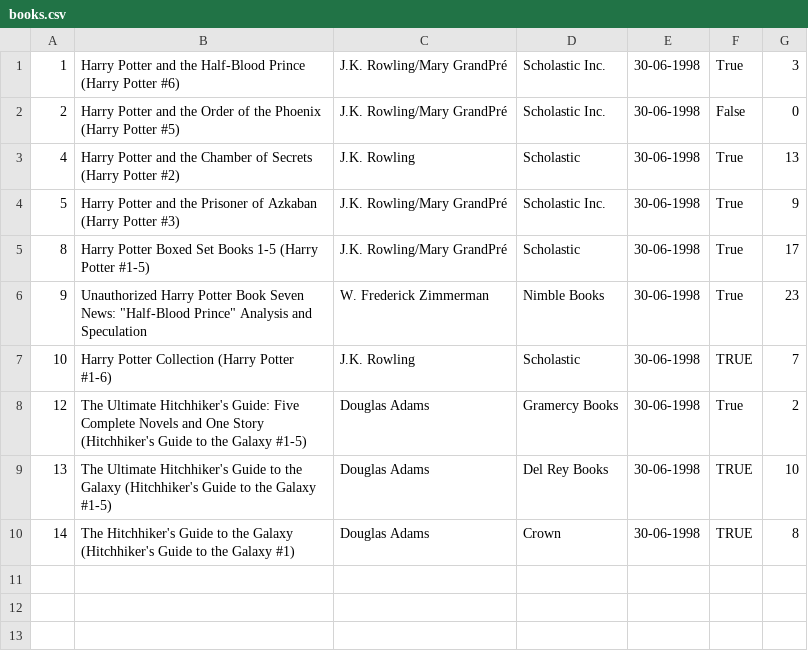
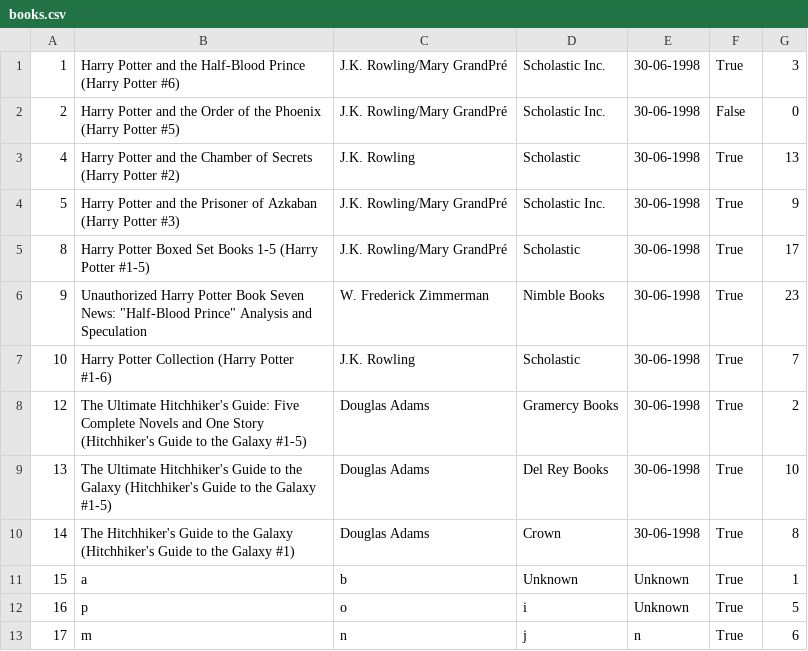
Before and after one commit to thecuriousjuel/Library-Management-System, a CSV file: data/books.csv, drawn as a sheet.

```diff
--- a/data/books.csv
+++ b/data/books.csv
@@ -6,5 +6,8 @@
 9,"Unauthorized Harry Potter Book Seven News: ""Half-Blood Prince"" Analysis and Speculation",W. Frederick Zimmerman,Nimble Books,30-06-1998,True,23
-10,Harry Potter Collection (Harry Potter  #1-6),J.K. Rowling,Scholastic,30-06-1998,TRUE,7
+10,Harry Potter Collection (Harry Potter  #1-6),J.K. Rowling,Scholastic,30-06-1998,True,7
 12,The Ultimate Hitchhiker's Guide: Five Complete Novels and One Story (Hitchhiker's Guide to the Galaxy  #1-5),Douglas Adams,Gramercy Books,30-06-1998,True,2
-13,The Ultimate Hitchhiker's Guide to the Galaxy (Hitchhiker's Guide to the Galaxy  #1-5),Douglas Adams,Del Rey Books,30-06-1998,TRUE,10
-14,The Hitchhiker's Guide to the Galaxy (Hitchhiker's Guide to the Galaxy  #1),Douglas Adams,Crown,30-06-1998,TRUE,8
+13,The Ultimate Hitchhiker's Guide to the Galaxy (Hitchhiker's Guide to the Galaxy  #1-5),Douglas Adams,Del Rey Books,30-06-1998,True,10
+14,The Hitchhiker's Guide to the Galaxy (Hitchhiker's Guide to the Galaxy  #1),Douglas Adams,Crown,30-06-1998,True,8
+15,a,b,Unknown,Unknown,True,1
+16,p,o,i,Unknown,True,5
+17,m,n,j,n,True,6
```
Also changed, not shown: 6 other files.
